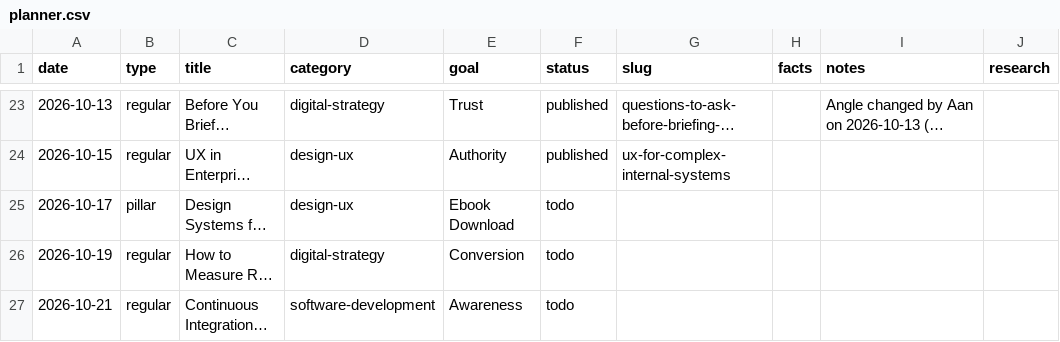
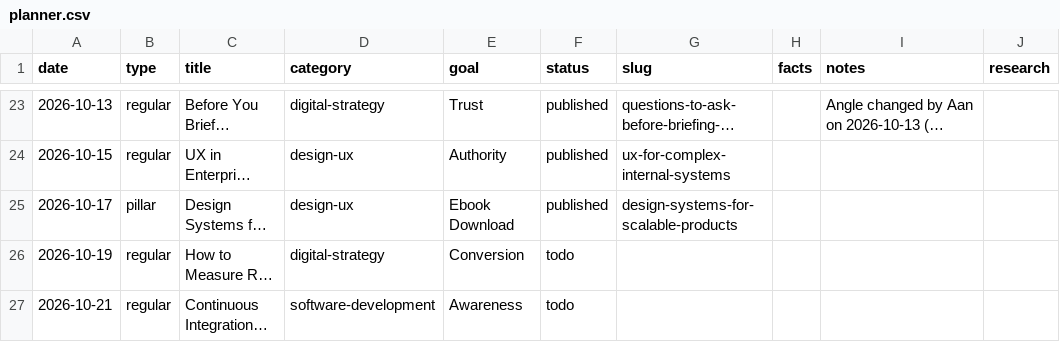
Before and after one commit to ArktikLabs/arktik.id, a CSV file: content/planner.csv, drawn as a sheet; only a part is shown, gaps mark what is left out; long unchanged cells end in …; the diff names each change by its address in the sheet, - before the commit and + after, or states it on an @@ line.

Commit message:
content: publish "Design Systems: Keeping One Product Consistent as It Grows"

```diff
--- a/content/planner.csv
+++ b/content/planner.csv
-F25 (status): todo
+F25 (status): published
-G25 (slug): (empty)
+G25 (slug): design-systems-for-scalable-products
```
Also changed, not shown: 2 other files.
